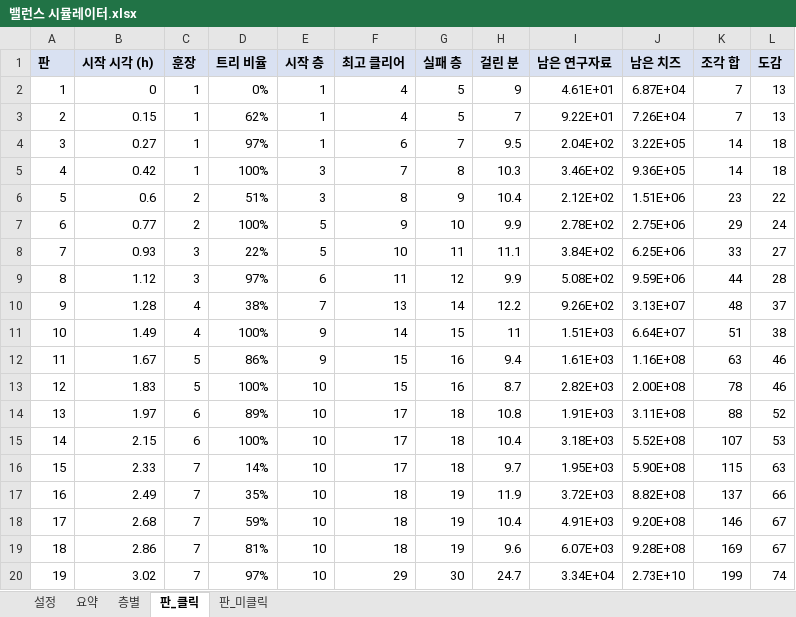
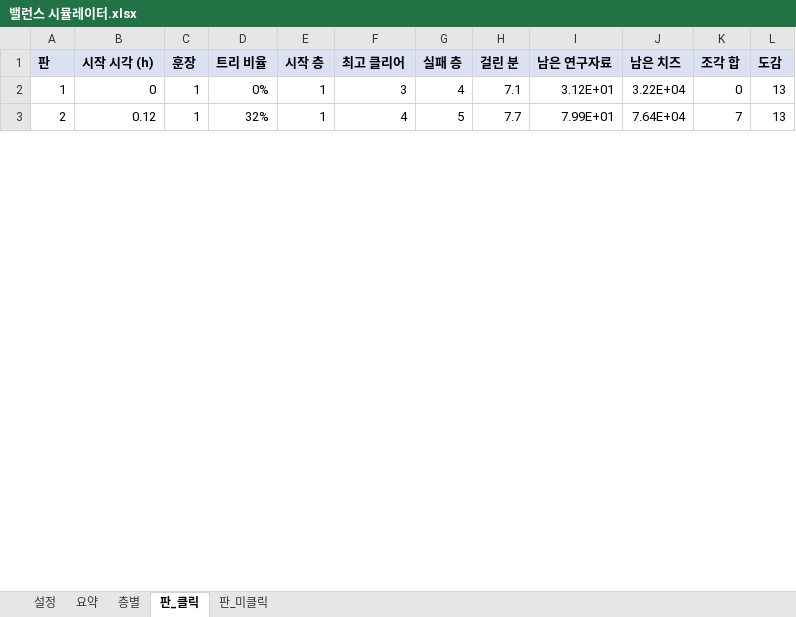
Before and after one commit to inory16351/NKK_PROJECT, an Excel workbook: Data_Table/밸런스 시뮬레이터.xlsx, sheet 판_클릭, drawn as a sheet; only a part is shown; values as stored, in another font and other column widths than the file's, no borders; removed rows and columns are numbered as before the commit, all else as after; the diff covers the shown part only; the diff names each change by its address in the sheet, - before the commit and + after, or states it on an @@ line.

```diff
--- a/Data_Table/밸런스 시뮬레이터.xlsx (sheet 판_클릭)
+++ b/Data_Table/밸런스 시뮬레이터.xlsx (sheet 판_클릭)
-F2 (최고 클리어): 4
+F2 (최고 클리어): 3
-G2 (실패 층): 5
+G2 (실패 층): 4
-H2 (걸린 분): 9
+H2 (걸린 분): 7.1
-I2 (남은 연구자료): 4.61E+01
+I2 (남은 연구자료): 3.12E+01
-J2 (남은 치즈): 6.87E+04
+J2 (남은 치즈): 3.22E+04
-K2 (조각 합): 7
+K2 (조각 합): 0
-B3 (시작 시각 (h)): 0.15
+B3 (시작 시각 (h)): 0.12
-D3 (트리 비율): 62%
+D3 (트리 비율): 32%
-H3 (걸린 분): 7
+H3 (걸린 분): 7.7
-I3 (남은 연구자료): 9.22E+01
+I3 (남은 연구자료): 7.99E+01
-J3 (남은 치즈): 7.26E+04
+J3 (남은 치즈): 7.64E+04
-row 4: 3 | 0.27 | 1 | 97% | 1 | 6 | 7 | 9.5 | 2.04E+02 | 3.22E+05 | 14 | 18
-row 5: 4 | 0.42 | 1 | 100% | 3 | 7 | 8 | 10.3 | 3.46E+02 | 9.36E+05 | 14 | 18
-row 6: 5 | 0.6 | 2 | 51% | 3 | 8 | 9 | 10.4 | 2.12E+02 | 1.51E+06 | 23 | 22
-row 7: 6 | 0.77 | 2 | 100% | 5 | 9 | 10 | 9.9 | 2.78E+02 | 2.75E+06 | 29 | 24
-row 8: 7 | 0.93 | 3 | 22% | 5 | 10 | 11 | 11.1 | 3.84E+02 | 6.25E+06 | 33 | 27
-row 9: 8 | 1.12 | 3 | 97% | 6 | 11 | 12 | 9.9 | 5.08E+02 | 9.59E+06 | 44 | 28
-row 10: 9 | 1.28 | 4 | 38% | 7 | 13 | 14 | 12.2 | 9.26E+02 | 3.13E+07 | 48 | 37
-row 11: 10 | 1.49 | 4 | 100% | 9 | 14 | 15 | 11 | 1.51E+03 | 6.64E+07 | 51 | 38
-row 12: 11 | 1.67 | 5 | 86% | 9 | 15 | 16 | 9.4 | 1.61E+03 | 1.16E+08 | 63 | 46
-row 13: 12 | 1.83 | 5 | 100% | 10 | 15 | 16 | 8.7 | 2.82E+03 | 2.00E+08 | 78 | 46
-row 14: 13 | 1.97 | 6 | 89% | 10 | 17 | 18 | 10.8 | 1.91E+03 | 3.11E+08 | 88 | 52
-row 15: 14 | 2.15 | 6 | 100% | 10 | 17 | 18 | 10.4 | 3.18E+03 | 5.52E+08 | 107 | 53
-row 16: 15 | 2.33 | 7 | 14% | 10 | 17 | 18 | 9.7 | 1.95E+03 | 5.90E+08 | 115 | 63
-row 17: 16 | 2.49 | 7 | 35% | 10 | 18 | 19 | 11.9 | 3.72E+03 | 8.82E+08 | 137 | 66
-row 18: 17 | 2.68 | 7 | 59% | 10 | 18 | 19 | 10.4 | 4.91E+03 | 9.20E+08 | 146 | 67
-row 19: 18 | 2.86 | 7 | 81% | 10 | 18 | 19 | 9.6 | 6.07E+03 | 9.28E+08 | 169 | 67
-row 20: 19 | 3.02 | 7 | 97% | 10 | 29 | 30 | 24.7 | 3.34E+04 | 2.73E+10 | 199 | 74
```
Also changed, not shown: 33 added rows and 22 removed rows elsewhere in this sheet, sheet 판_미클릭, sheet 층별, sheet 요약, sheet 설정, Data_Table/고양이 캐릭터 테이블.xlsx, Data_Table/공용 스킬 테이블.xlsx, 22 other files.
